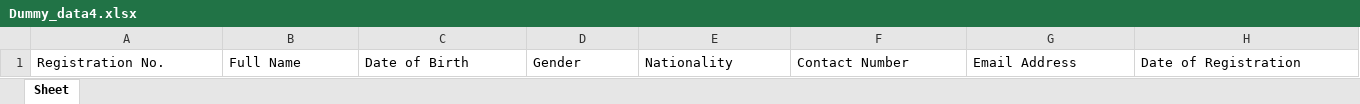
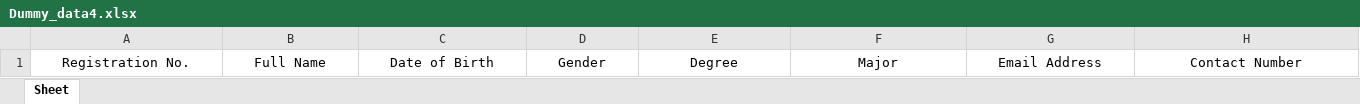
Before and after one commit to mrkhan15/Student-Registration-System, an Excel workbook: Dummy_data4.xlsx, sheet Sheet, drawn as a sheet; only a part is shown; values as stored, in another font and other column widths than the file's, no borders; the diff covers the shown part only; the diff names each change by its address in the sheet, - before the commit and + after, or states it on an @@ line.

```diff
--- a/Dummy_data4.xlsx (sheet Sheet)
+++ b/Dummy_data4.xlsx (sheet Sheet)
-A1:H1 alignment: left
+A1:H1 alignment: center
-E1: Nationality
+E1: Degree
-F1: Contact Number
+F1: Major
-H1: Date of Registration
+H1: Contact Number
```
Also changed, not shown: cell formats elsewhere in this sheet, 2 other files.
